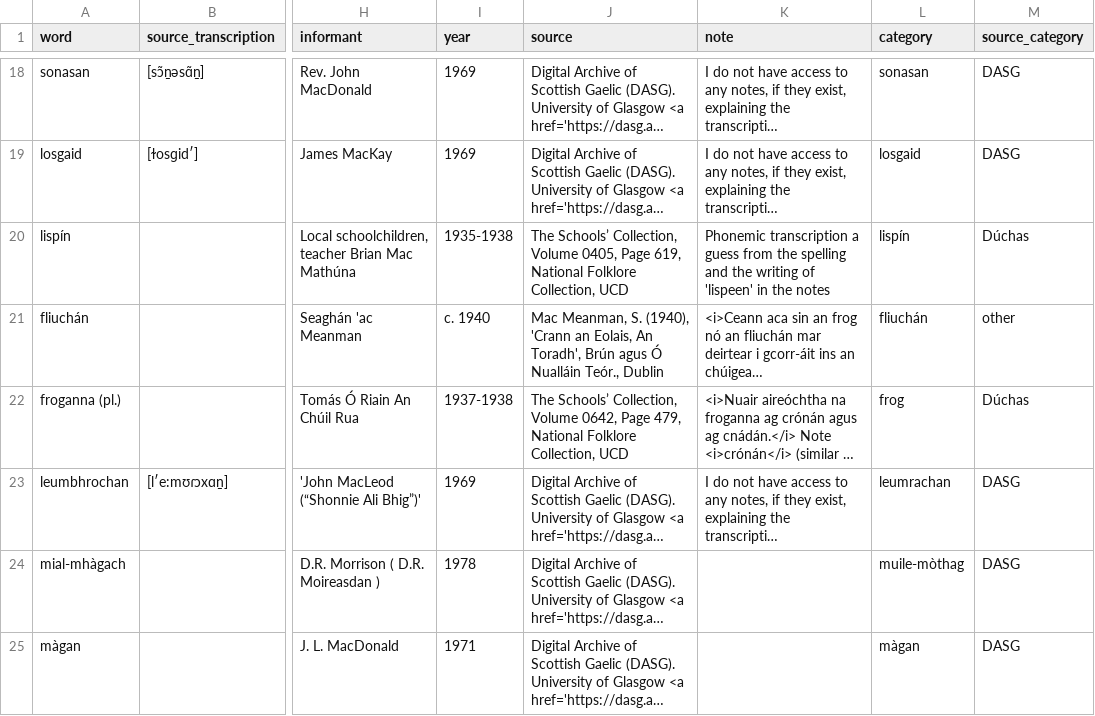
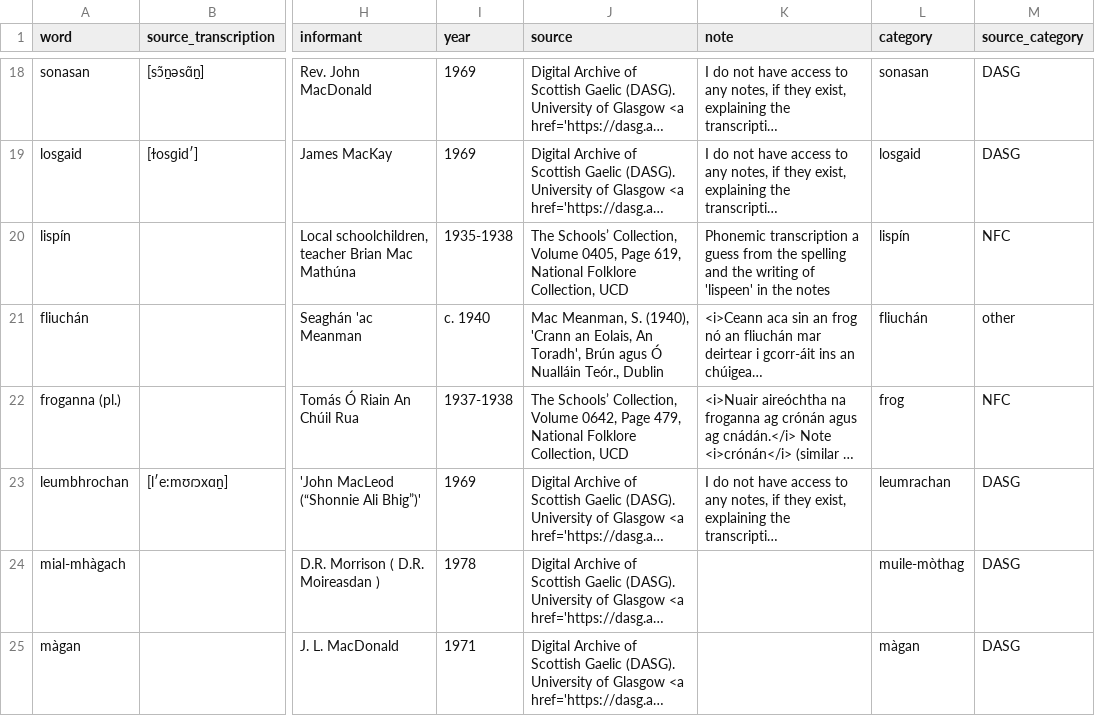
Before and after one commit to lochsh/mclaug, a CSV file: content/images/froganna/data.csv, drawn as a sheet; only a part is shown, gaps mark what is left out; long unchanged cells end in …; the diff covers the shown part only; the diff names each change by its address in the sheet, - before the commit and + after, or states it on an @@ line.

```diff
--- a/content/images/froganna/data.csv
+++ b/content/images/froganna/data.csv
-M20 (source_category): Dúchas
+M20 (source_category): NFC
-M22 (source_category): Dúchas
+M22 (source_category): NFC
```
Also changed, not shown: 2 added rows and 1 edited cell elsewhere in this file, 1 other file.
